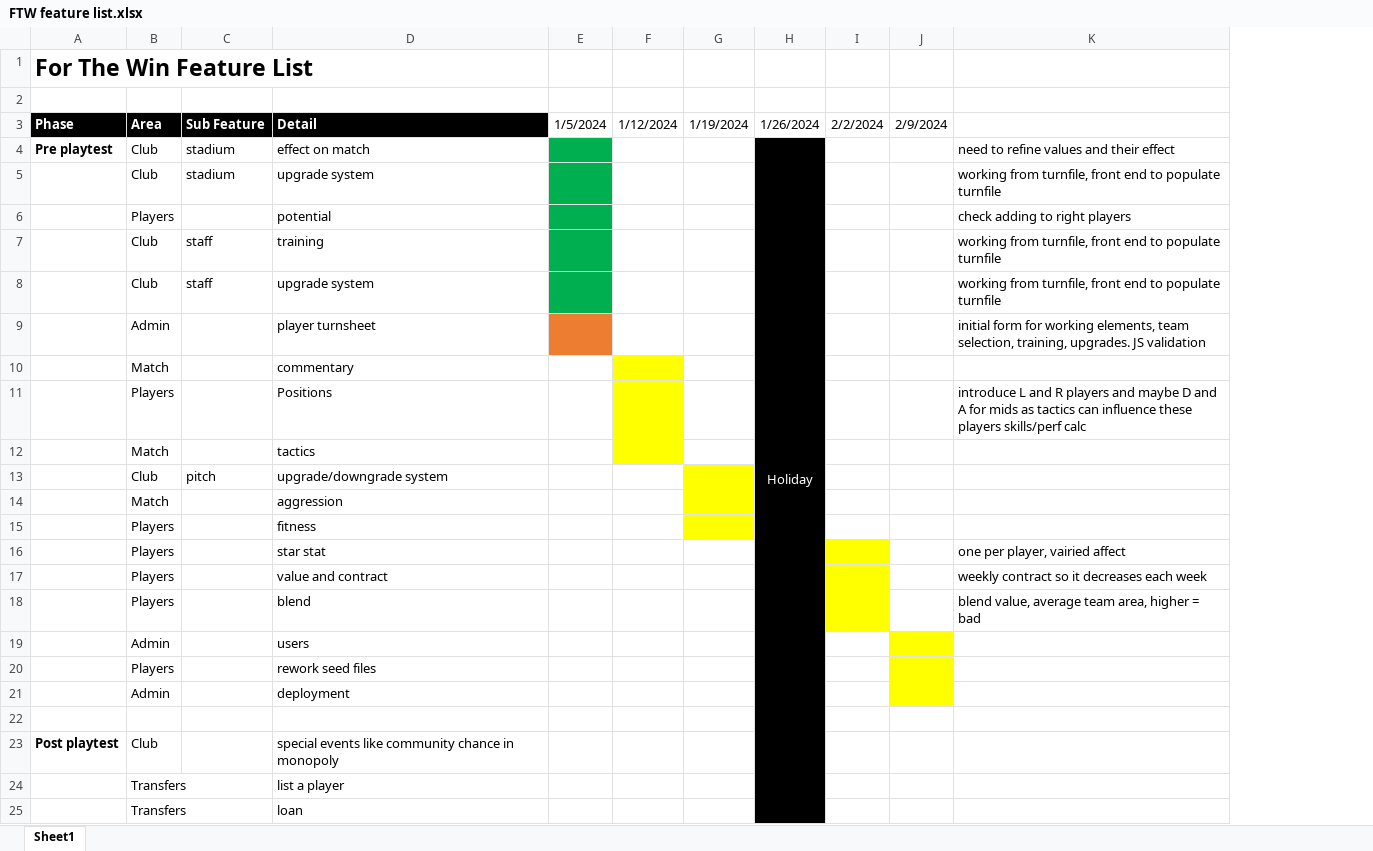
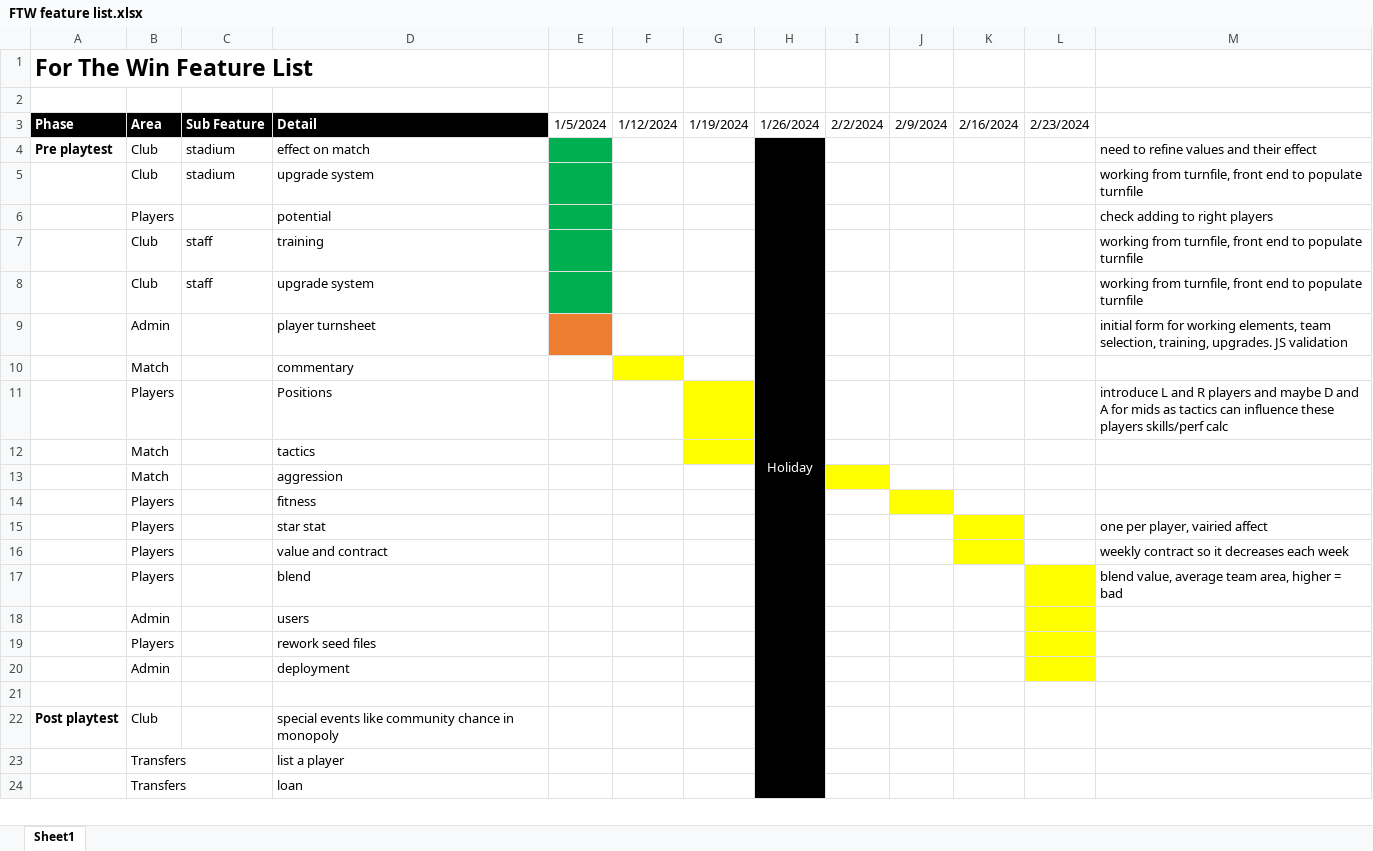
Before and after one commit to Spudos/ftw, an Excel workbook: FTW feature list.xlsx, sheet Sheet1, drawn as a sheet; only a part is shown; values as stored, in another font and other column widths than the file's, no borders; removed rows and columns are numbered as before the commit, all else as after; the diff names each change by its address in the sheet, - before the commit and + after, or states it on an @@ line.

```diff
--- a/FTW feature list.xlsx (sheet Sheet1)
+++ b/FTW feature list.xlsx (sheet Sheet1)
+column K (2/16/2024), empty
+column L (2/23/2024), empty
-F11:F12 fill: #FFFF00
+F11:F12 fill: none
-G11:G12 fill: none
+G11:G12 fill: #FFFF00
-row 13:  | Club | pitch | upgrade/downgrade system
-G13:G14 fill: #FFFF00
+G13:G14 fill: none
-I13 fill: none
+I13 fill: #FFFF00
-J14 fill: none
+J14 fill: #FFFF00
-I15:I17 fill: #FFFF00
+I15:I17 fill: none
-J18:J20 fill: #FFFF00
+J18:J20 fill: none
```
Also changed, not shown: 20 other files.
